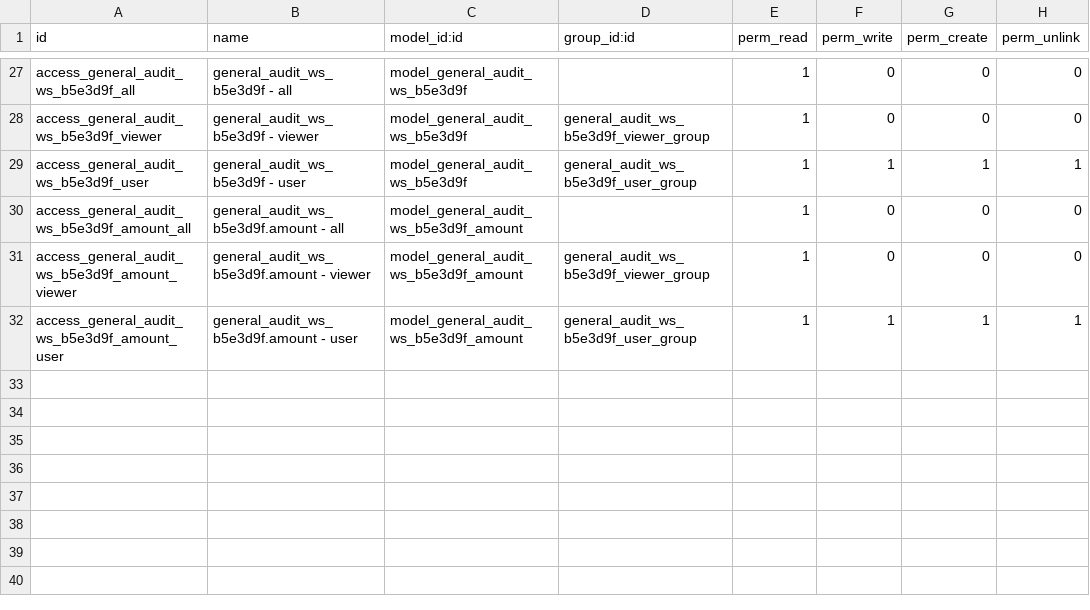
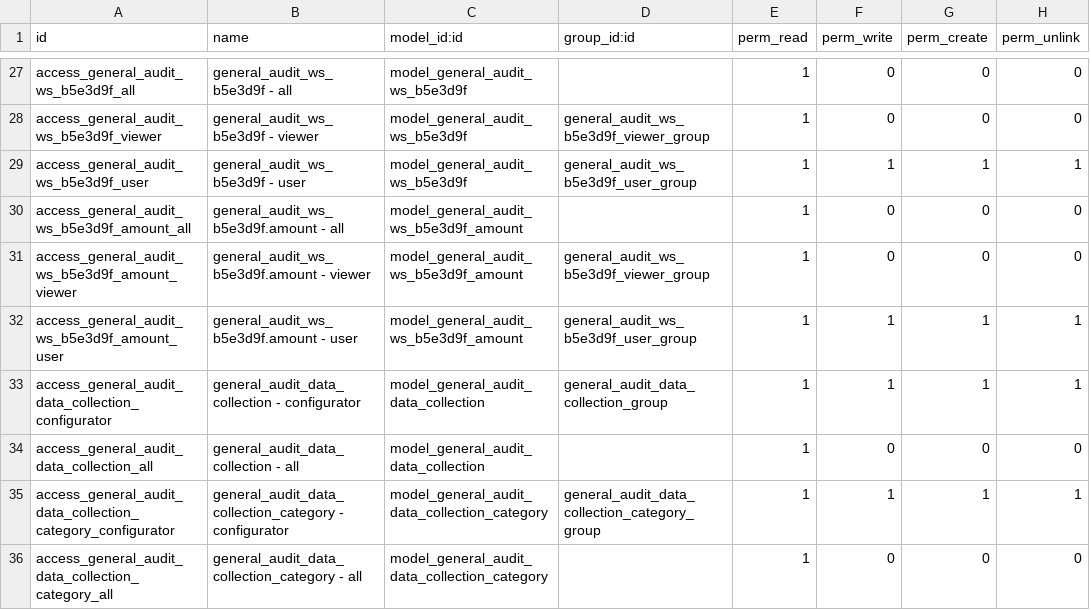
Before and after one commit to open-synergy/ssi-general-audit, a CSV file: ssi_general_audit_worksheet_client_package/security/ir.model.access.csv, drawn as a sheet; only a part is shown, gaps mark what is left out.

Commit message:
[ADD] ssi_general_audit_worksheet_client_package: master Data Collection, Category, dan seed kategori (#710)

```diff
--- a/ssi_general_audit_worksheet_client_package/security/ir.model.access.csv
+++ b/ssi_general_audit_worksheet_client_package/security/ir.model.access.csv
@@ -32 +32,5 @@ access_general_audit_ws_b5e3d9f_amount_viewer,general_audit_ws_b5e3d9f.amount -
 access_general_audit_ws_b5e3d9f_amount_user,general_audit_ws_b5e3d9f.amount - user,model_general_audit_ws_b5e3d9f_amount,general_audit_ws_b5e3d9f_user_group,1,1,1,1
+access_general_audit_data_collection_configurator,general_audit_data_collection - configurator,model_general_audit_data_collection,general_audit_data_collection_group,1,1,1,1
+access_general_audit_data_collection_all,general_audit_data_collection - all,model_general_audit_data_collection,,1,0,0,0
+access_general_audit_data_collection_category_configurator,general_audit_data_collection_category - configurator,model_general_audit_data_collection_category,general_audit_data_collection_category_group,1,1,1,1
+access_general_audit_data_collection_category_all,general_audit_data_collection_category - all,model_general_audit_data_collection_category,,1,0,0,0
```
Also changed, not shown: 19 other files.
